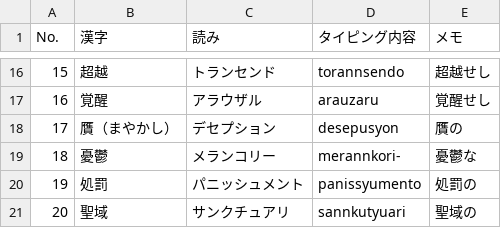
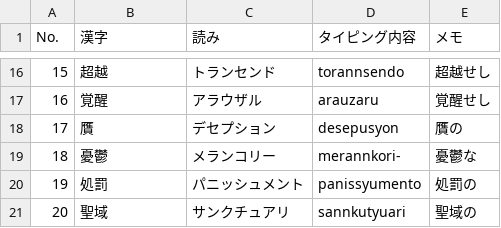
Before and after one commit to nakamuranatsuko/LORD_OF_TYPING, a CSV file: LORD_OF_TYPING/Assets/nakamura/Resources/CSV_LORD_OF_TYPING_nomal_UTF-8.csv, drawn as a sheet; only a part is shown, gaps mark what is left out.

```diff
--- a/LORD_OF_TYPING/Assets/nakamura/Resources/CSV_LORD_OF_TYPING_nomal_UTF-8.csv
+++ b/LORD_OF_TYPING/Assets/nakamura/Resources/CSV_LORD_OF_TYPING_nomal_UTF-8.csv
@@ -17,3 +17,3 @@
 16,覚醒,アラウザル,arauzaru,覚醒せし
-17,贋（まやかし）,デセプション,desepusyon,贋の
+17,贋,デセプション,desepusyon,贋の
 18,憂鬱,メランコリー,merannkori-,憂鬱な
```
Also changed, not shown: 34 other files.
